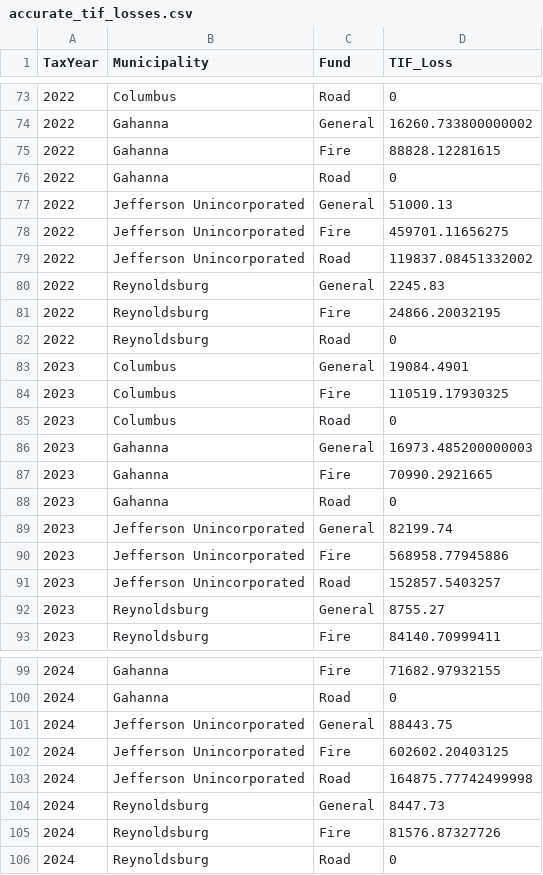
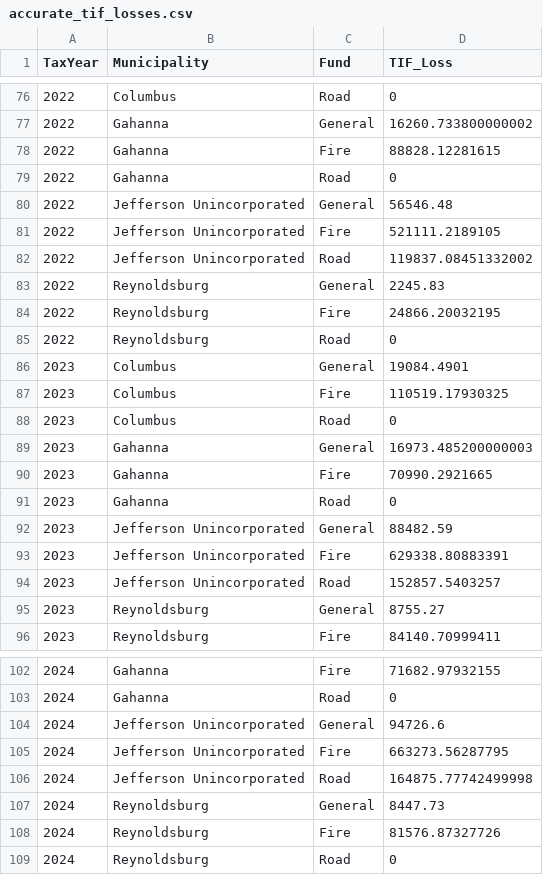
Before and after one commit to josephwhite-jfw/jefferson-township-tax-research, a CSV file: outputs/accurate_tif_losses.csv, drawn as a sheet; only a part is shown, gaps mark what is left out; the diff covers the shown part only.

```diff
--- a/outputs/accurate_tif_losses.csv
+++ b/outputs/accurate_tif_losses.csv
@@ -76,4 +79,4 @@ TaxYear,Municipality,Fund,TIF_Loss
 2022,Gahanna,Road,0
-2022,Jefferson Unincorporated,General,51000.13
-2022,Jefferson Unincorporated,Fire,459701.11656275
+2022,Jefferson Unincorporated,General,56546.48
+2022,Jefferson Unincorporated,Fire,521111.2189105
 2022,Jefferson Unincorporated,Road,119837.08451332002
@@ -88,4 +91,4 @@ TaxYear,Municipality,Fund,TIF_Loss
 2023,Gahanna,Road,0
-2023,Jefferson Unincorporated,General,82199.74
-2023,Jefferson Unincorporated,Fire,568958.77945886
+2023,Jefferson Unincorporated,General,88482.59
+2023,Jefferson Unincorporated,Fire,629338.80883391
 2023,Jefferson Unincorporated,Road,152857.5403257
@@ -100,4 +103,4 @@ TaxYear,Municipality,Fund,TIF_Loss
 2024,Gahanna,Road,0
-2024,Jefferson Unincorporated,General,88443.75
-2024,Jefferson Unincorporated,Fire,602602.20403125
+2024,Jefferson Unincorporated,General,94726.6
+2024,Jefferson Unincorporated,Fire,663273.56287795
 2024,Jefferson Unincorporated,Road,164875.77742499998
```
Also changed, not shown: 3 added rows and 8 edited cells elsewhere in this file, outputs/accurate_abatement_losses.csv, outputs/accurate_total_losses.csv, 3 other files.
